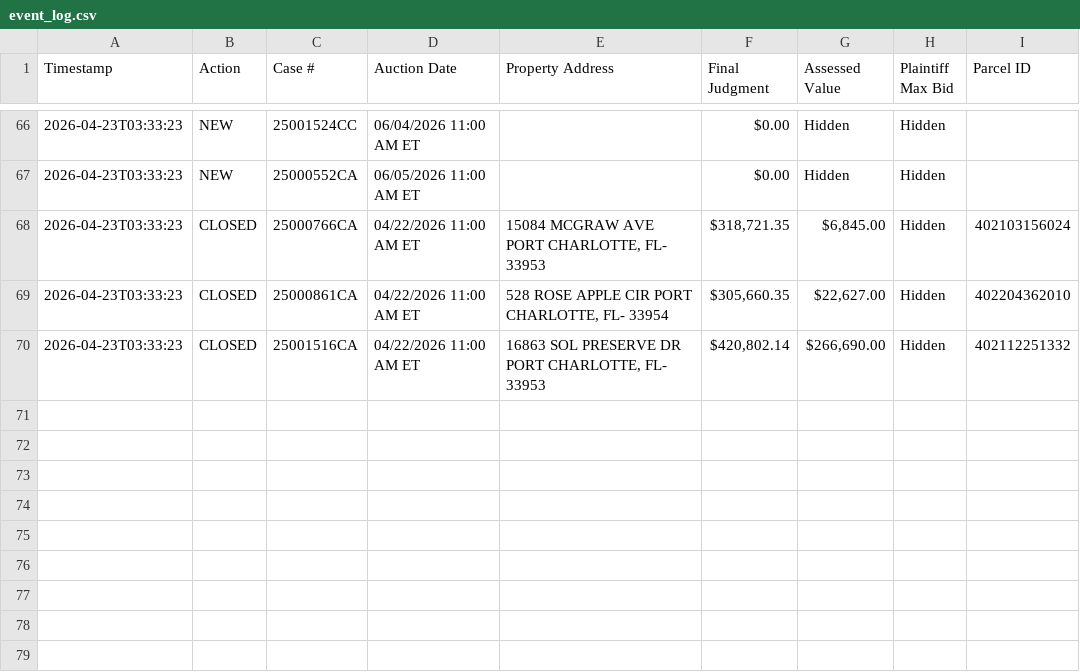
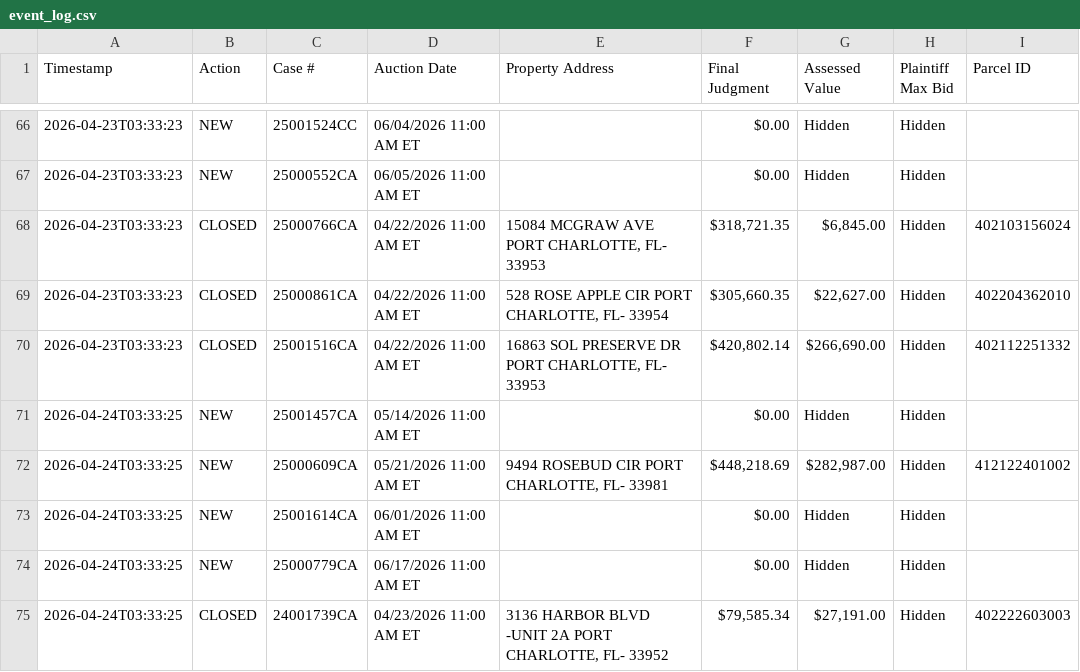
Before and after one commit to figlesias7/realforeclose-charlotte, a CSV file: data/event_log.csv, drawn as a sheet; only a part is shown, gaps mark what is left out; the diff names each change by its address in the sheet, - before the commit and + after, or states it on an @@ line.

```diff
--- a/data/event_log.csv
+++ b/data/event_log.csv
+row 71: 2026-04-24T03:33:25 | NEW | 25001457CA | 05/14/2026 11:00 AM ET |  | $0.00 | Hidden | Hidden
+row 72: 2026-04-24T03:33:25 | NEW | 25000609CA | 05/21/2026 11:00 AM ET | 9494 ROSEBUD CIR PORT CHARLOTTE, FL- 33981 | $448,218.69 | $282,987.00 | Hidden | 412122401002
+row 73: 2026-04-24T03:33:25 | NEW | 25001614CA | 06/01/2026 11:00 AM ET |  | $0.00 | Hidden | Hidden
+row 74: 2026-04-24T03:33:25 | NEW | 25000779CA | 06/17/2026 11:00 AM ET |  | $0.00 | Hidden | Hidden
+row 75: 2026-04-24T03:33:25 | CLOSED | 24001739CA | 04/23/2026 11:00 AM ET | 3136 HARBOR BLVD -UNIT 2A PORT CHARLOTTE, FL- 33952 | $79,585.34 | $27,191.00 | Hidden | 402222603003
```
Also changed, not shown: data/all_seen.csv, 3 other files.
